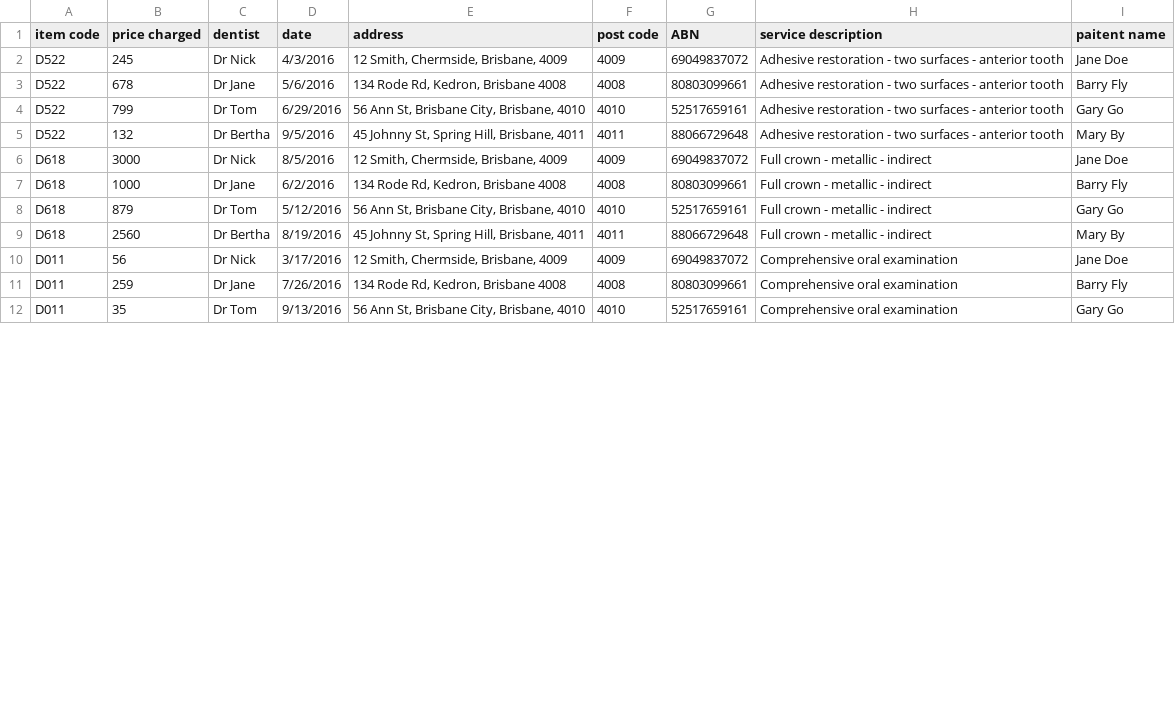
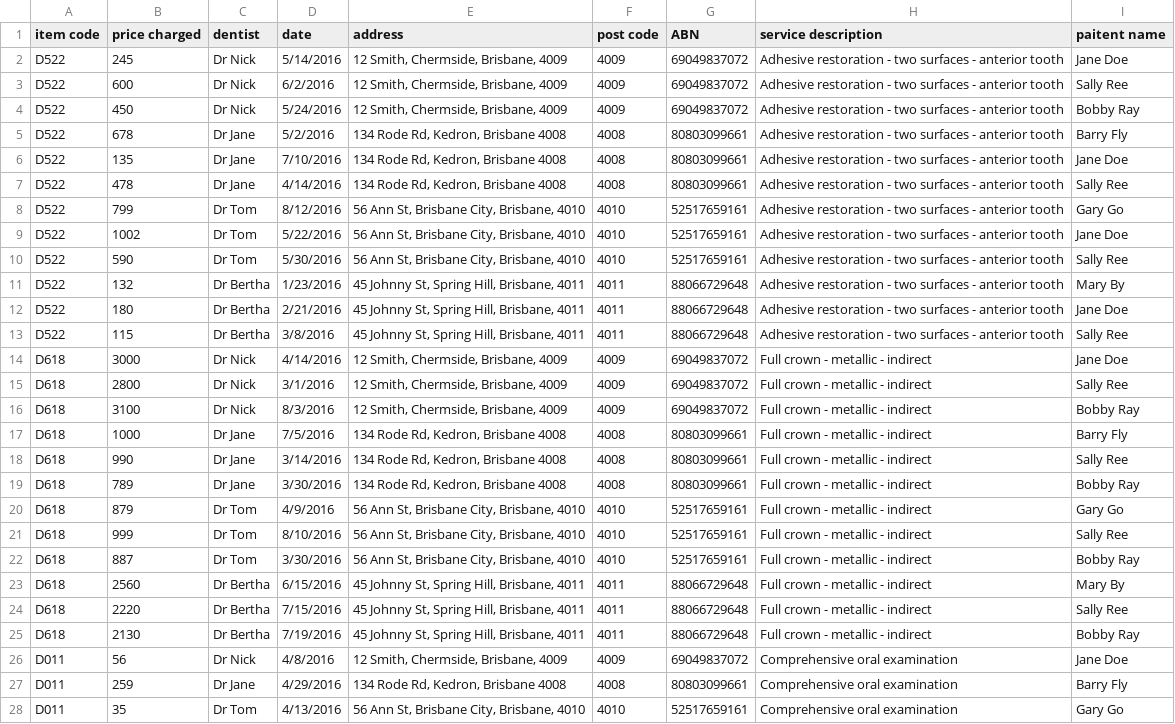
Before and after one commit to HealthHackAu2016/golden-dentists, a CSV file: code/data/dummy_data_v1.csv, drawn as a sheet; only a part is shown; the diff covers the shown part only.

Commit message:
added data to dataset

```diff
--- a/code/data/dummy_data_v1.csv
+++ b/code/data/dummy_data_v1.csv
@@ -1,16 +1,40 @@
 item code,price charged,dentist,date,address,post code,ABN,service description,paitent name,
- D522,245,Dr Nick,4/3/2016,"12 Smith, Chermside, Brisbane, 4009",4009,69049837072,Adhesive restoration - two surfaces  - anterior tooth,Jane Doe,
- D522,678,Dr Jane,5/6/2016,"134 Rode Rd, Kedron, Brisbane 4008",4008,80803099661,Adhesive restoration - two surfaces  - anterior tooth,Barry Fly,
- D522,799,Dr Tom,6/29/2016,"56 Ann St, Brisbane City, Brisbane, 4010",4010,52517659161,Adhesive restoration - two surfaces  - anterior tooth,Gary Go,
- D522,132,Dr Bertha,9/5/2016,"45 Johnny St, Spring Hill, Brisbane, 4011",4011,88066729648,Adhesive restoration - two surfaces  - anterior tooth,Mary By,
-D618,3000,Dr Nick,8/5/2016,"12 Smith, Chermside, Brisbane, 4009",4009,69049837072,"Full crown - metallic  - indirect
-",Jane Doe,
-D618,1000,Dr Jane,6/2/2016,"134 Rode Rd, Kedron, Brisbane 4008",4008,80803099661,"Full crown - metallic  - indirect
-",Barry Fly,
-D618,879,Dr Tom,5/12/2016,"56 Ann St, Brisbane City, Brisbane, 4010",4010,52517659161,"Full crown - metallic  - indirect
-",Gary Go,
-D618,2560,Dr Bertha,8/19/2016,"45 Johnny St, Spring Hill, Brisbane, 4011",4011,88066729648,"Full crown - metallic  - indirect
-",Mary By,
-D011 ,56,Dr Nick,3/17/2016,"12 Smith, Chermside, Brisbane, 4009",4009,69049837072,Comprehensive oral examination ,Jane Doe,
-D011 ,259,Dr Jane,7/26/2016,"134 Rode Rd, Kedron, Brisbane 4008",4008,80803099661,Comprehensive oral examination ,Barry Fly,
-D011 ,35,Dr Tom,9/13/2016,"56 Ann St, Brisbane City, Brisbane, 4010",4010,52517659161,Comprehensive oral examination ,Gary Go,
+ D522,245,Dr Nick,5/14/2016,"12 Smith, Chermside, Brisbane, 4009",4009,69049837072,Adhesive restoration - two surfaces  - anterior tooth,Jane Doe,
+ D522,600,Dr Nick,6/2/2016,"12 Smith, Chermside, Brisbane, 4009",4009,69049837072,Adhesive restoration - two surfaces  - anterior tooth,Sally Ree,
+ D522,450,Dr Nick,5/24/2016,"12 Smith, Chermside, Brisbane, 4009",4009,69049837072,Adhesive restoration - two surfaces  - anterior tooth,Bobby Ray,
+ D522,678,Dr Jane,5/2/2016,"134 Rode Rd, Kedron, Brisbane 4008",4008,80803099661,Adhesive restoration - two surfaces  - anterior tooth,Barry Fly,
+ D522,135,Dr Jane,7/10/2016,"134 Rode Rd, Kedron, Brisbane 4008",4008,80803099661,Adhesive restoration - two surfaces  - anterior tooth,Jane Doe,
+ D522,478,Dr Jane,4/14/2016,"134 Rode Rd, Kedron, Brisbane 4008",4008,80803099661,Adhesive restoration - two surfaces  - anterior tooth,Sally Ree,
+ D522,799,Dr Tom,8/12/2016,"56 Ann St, Brisbane City, Brisbane, 4010",4010,52517659161,Adhesive restoration - two surfaces  - anterior tooth,Gary Go,
+ D522,1002,Dr Tom,5/22/2016,"56 Ann St, Brisbane City, Brisbane, 4010",4010,52517659161,Adhesive restoration - two surfaces  - anterior tooth,Jane Doe,
+ D522,590,Dr Tom,5/30/2016,"56 Ann St, Brisbane City, Brisbane, 4010",4010,52517659161,Adhesive restoration - two surfaces  - anterior tooth,Sally Ree,
+ D522,132,Dr Bertha,1/23/2016,"45 Johnny St, Spring Hill, Brisbane, 4011",4011,88066729648,Adhesive restoration - two surfaces  - anterior tooth,Mary By,
+ D522,180,Dr Bertha,2/21/2016,"45 Johnny St, Spring Hill, Brisbane, 4011",4011,88066729648,Adhesive restoration - two surfaces  - anterior tooth,Jane Doe,
+ D522,115,Dr Bertha,3/8/2016,"45 Johnny St, Spring Hill, Brisbane, 4011",4011,88066729648,Adhesive restoration - two surfaces  - anterior tooth,Sally Ree,
+D618,3000,Dr Nick,4/14/2016,"12 Smith, Chermside, Brisbane, 4009",4009,69049837072,"Full crown - metallic  - indirect
+",Jane Doe,
+D618,2800,Dr Nick,3/1/2016,"12 Smith, Chermside, Brisbane, 4009",4009,69049837072,"Full crown - metallic  - indirect
+",Sally Ree,
+D618,3100,Dr Nick,8/3/2016,"12 Smith, Chermside, Brisbane, 4009",4009,69049837072,"Full crown - metallic  - indirect
+",Bobby Ray,
+D618,1000,Dr Jane,7/5/2016,"134 Rode Rd, Kedron, Brisbane 4008",4008,80803099661,"Full crown - metallic  - indirect
+",Barry Fly,
+D618,990,Dr Jane,3/14/2016,"134 Rode Rd, Kedron, Brisbane 4008",4008,80803099661,"Full crown - metallic  - indirect
+",Sally Ree,
+D618,789,Dr Jane,3/30/2016,"134 Rode Rd, Kedron, Brisbane 4008",4008,80803099661,"Full crown - metallic  - indirect
+",Bobby Ray,
+D618,879,Dr Tom,4/9/2016,"56 Ann St, Brisbane City, Brisbane, 4010",4010,52517659161,"Full crown - metallic  - indirect
+",Gary Go,
+D618,999,Dr Tom,8/10/2016,"56 Ann St, Brisbane City, Brisbane, 4010",4010,52517659161,"Full crown - metallic  - indirect
+",Sally Ree,
+D618,887,Dr Tom,3/30/2016,"56 Ann St, Brisbane City, Brisbane, 4010",4010,52517659161,"Full crown - metallic  - indirect
+",Bobby Ray,
+D618,2560,Dr Bertha,6/15/2016,"45 Johnny St, Spring Hill, Brisbane, 4011",4011,88066729648,"Full crown - metallic  - indirect
+",Mary By,
+D618,2220,Dr Bertha,7/15/2016,"45 Johnny St, Spring Hill, Brisbane, 4011",4011,88066729648,"Full crown - metallic  - indirect
+",Sally Ree,
+D618,2130,Dr Bertha,7/19/2016,"45 Johnny St, Spring Hill, Brisbane, 4011",4011,88066729648,"Full crown - metallic  - indirect
+",Bobby Ray,
+D011 ,56,Dr Nick,4/8/2016,"12 Smith, Chermside, Brisbane, 4009",4009,69049837072,Comprehensive oral examination ,Jane Doe,
+D011 ,259,Dr Jane,4/29/2016,"134 Rode Rd, Kedron, Brisbane 4008",4008,80803099661,Comprehensive oral examination ,Barry Fly,
+D011 ,35,Dr Tom,4/13/2016,"56 Ann St, Brisbane City, Brisbane, 4010",4010,52517659161,Comprehensive oral examination ,Gary Go,
```
Also changed, not shown: 1 edited cell elsewhere in this file.
